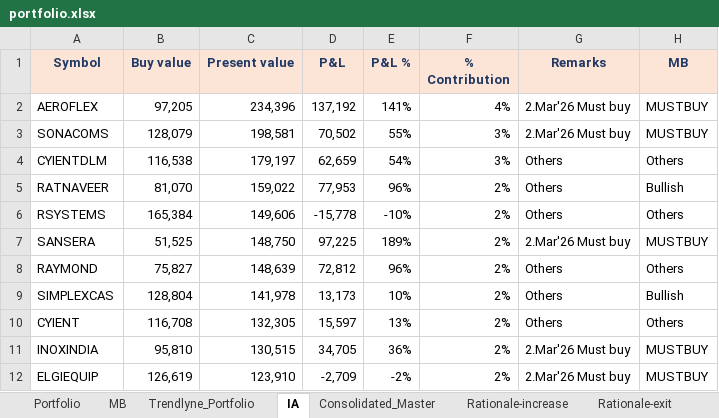
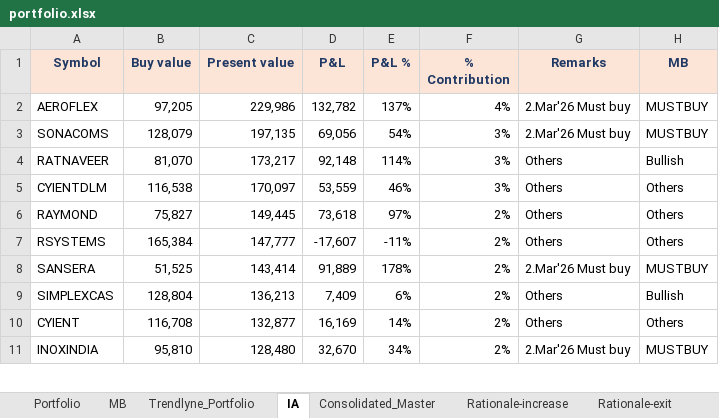
Before and after one commit to kvector0001/STT-Dashboard, an Excel workbook: data/portfolio.xlsx, sheet IA, drawn as a sheet; only a part is shown; values as stored, in another font and other column widths than the file's, no borders; charts and pictures and conditional formats not drawn; removed rows and columns are numbered as before the commit, all else as after; the diff covers the shown part only; the diff names each change by its address in the sheet, - before the commit and + after, or states it on an @@ line.

```diff
--- a/data/portfolio.xlsx (sheet IA)
+++ b/data/portfolio.xlsx (sheet IA)
-C2 (Present value): 234,396
+C2 (Present value): 229,986
-D2 (P&L): 137,192
+D2 (P&L): 132,782
-E2 (P&L %): 141%
+E2 (P&L %): 137%
-C3 (Present value): 198,581
+C3 (Present value): 197,135
-D3 (P&L): 70,502
+D3 (P&L): 69,056
-E3 (P&L %): 55%
+E3 (P&L %): 54%
-row 4: CYIENTDLM | 116,538 | 179,197 | 62,659 | 54% | 3% | Others | Others
-C4 (Present value): 159,022
+C4 (Present value): 173,217
-D4 (P&L): 77,953
+D4 (P&L): 92,148
-E4 (P&L %): 96%
+E4 (P&L %): 114%
-F4 (% Contribution): 2%
+F4 (% Contribution): 3%
+row 5: CYIENTDLM | 116,538 | 170,097 | 53,559 | 46% | 3% | Others | Others
+row 6: RAYMOND | 75,827 | 149,445 | 73,618 | 97% | 2% | Others | Others
-C7 (Present value): 149,606
+C7 (Present value): 147,777
-D7 (P&L): -15,778
+D7 (P&L): -17,607
-E7 (P&L %): -10%
+E7 (P&L %): -11%
-C8 (Present value): 148,750
+C8 (Present value): 143,414
-D8 (P&L): 97,225
+D8 (P&L): 91,889
-E8 (P&L %): 189%
+E8 (P&L %): 178%
-row 8: RAYMOND | 75,827 | 148,639 | 72,812 | 96% | 2% | Others | Others
-C9 (Present value): 141,978
+C9 (Present value): 136,213
-D9 (P&L): 13,173
+D9 (P&L): 7,409
-E9 (P&L %): 10%
+E9 (P&L %): 6%
-C10 (Present value): 132,305
+C10 (Present value): 132,877
-D10 (P&L): 15,597
+D10 (P&L): 16,169
-E10 (P&L %): 13%
+E10 (P&L %): 14%
-C11 (Present value): 130,515
+C11 (Present value): 128,480
-D11 (P&L): 34,705
+D11 (P&L): 32,670
-E11 (P&L %): 36%
+E11 (P&L %): 34%
-row 12: ELGIEQUIP | 126,619 | 123,910 | -2,709 | -2% | 2% | 2.Mar'26 Must buy | MUSTBUY
```
Also changed, not shown: 27 added rows, 26 removed rows and 246 edited cells elsewhere in this sheet, sheet Portfolio, sheet Consolidated_Master, sheet Trendlyne_Portfolio, 1 other file.
